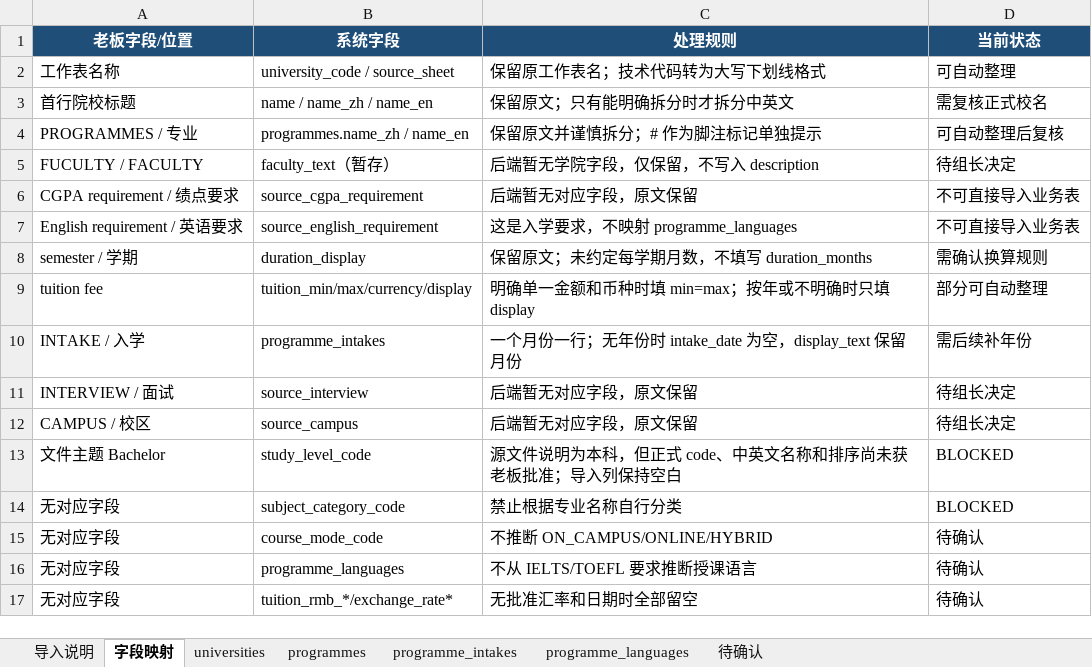
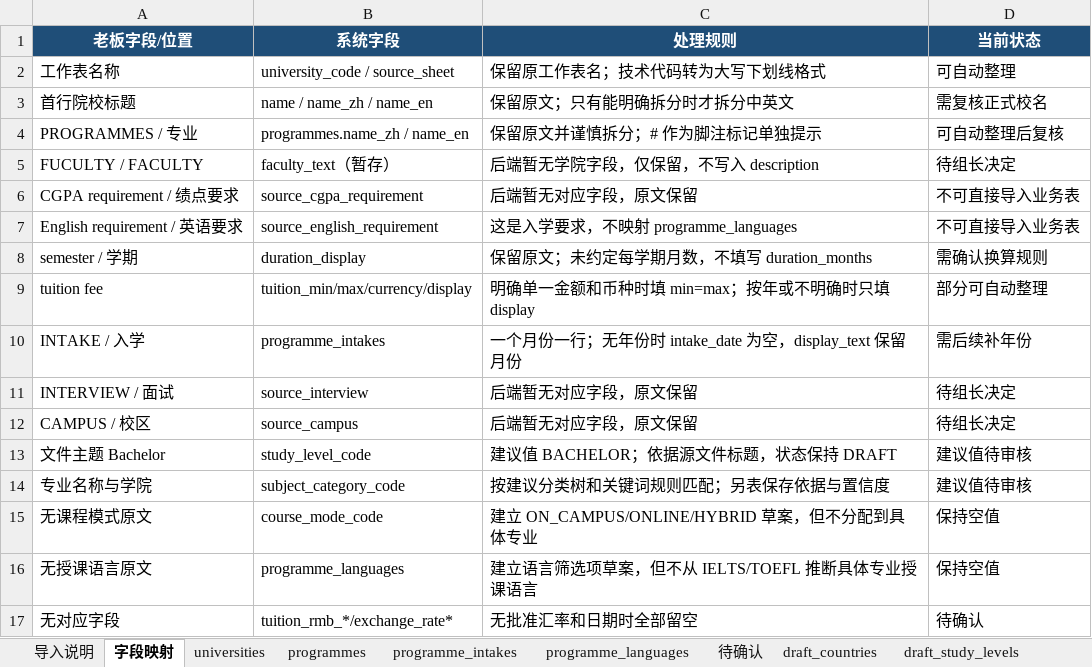
Before and after one commit to xw042543-commits/company-website, an Excel workbook: outputs/ma-bachelor-import-20260917/MA-公立本科Bachelor-系统导入准备.xlsx, sheet 字段映射, drawn as a sheet; values as stored, in another font and other column widths than the file's, no borders; table styles not drawn; the diff names each change by its address in the sheet, - before the commit and + after, or states it on an @@ line.

Commit message:
Feature/data import (#13)
* data: add Malaysia bachelor import preparation workbook

* data: prepare Malaysia bachelor import mapping

---------

Co-authored-by: Guo-Xiaochen <Guo-Xiaochen@users.noreply.github.com>

```diff
--- a/outputs/ma-bachelor-import-20260917/MA-公立本科Bachelor-系统导入准备.xlsx (sheet 字段映射)
+++ b/outputs/ma-bachelor-import-20260917/MA-公立本科Bachelor-系统导入准备.xlsx (sheet 字段映射)
+sheet tab: draft_countries
+sheet tab: draft_study_levels
-C13 (处理规则): 源文件说明为本科，但正式 code、中英文名称和排序尚未获老板批准；导入列保持空白
+C13 (处理规则): 建议值 BACHELOR；依据源文件标题，状态保持 DRAFT
-D13:D14 (当前状态): BLOCKED
+D13:D14 (当前状态): 建议值待审核
-A14 (老板字段/位置): 无对应字段
+A14 (老板字段/位置): 专业名称与学院
-C14 (处理规则): 禁止根据专业名称自行分类
+C14 (处理规则): 按建议分类树和关键词规则匹配；另表保存依据与置信度
-A15 (老板字段/位置): 无对应字段
+A15 (老板字段/位置): 无课程模式原文
-C15 (处理规则): 不推断 ON_CAMPUS/ONLINE/HYBRID
+C15 (处理规则): 建立 ON_CAMPUS/ONLINE/HYBRID 草案，但不分配到具体专业
-D15:D16 (当前状态): 待确认
+D15:D16 (当前状态): 保持空值
-A16 (老板字段/位置): 无对应字段
+A16 (老板字段/位置): 无授课语言原文
-C16 (处理规则): 不从 IELTS/TOEFL 要求推断授课语言
+C16 (处理规则): 建立语言筛选项草案，但不从 IELTS/TOEFL 推断具体专业授课语言
```
Also changed, not shown: sheet programmes, sheet universities, sheet 导入说明, sheet 待确认, other sheet tabs, 1 other file.
